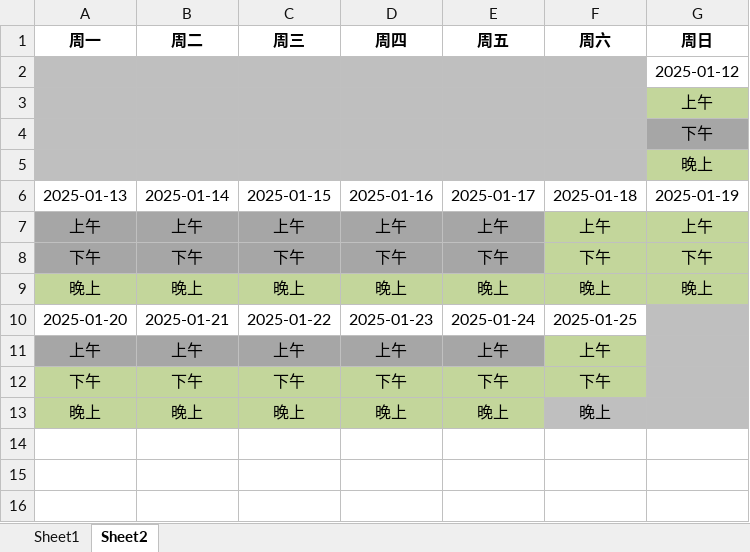
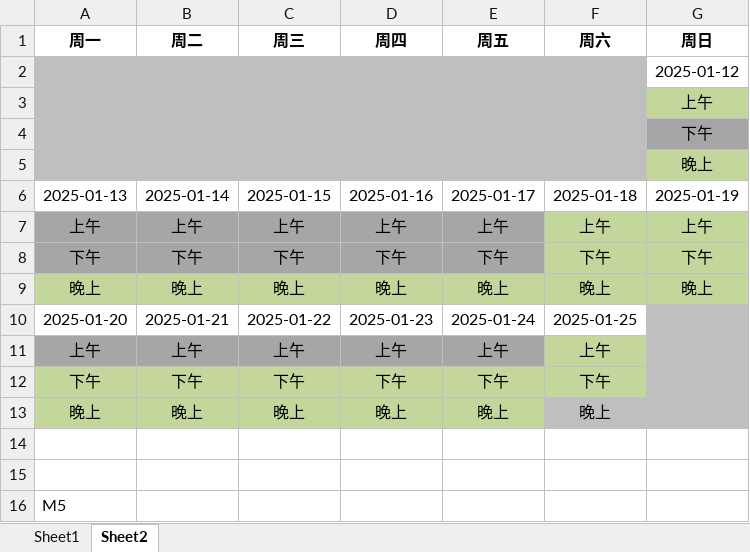
Before and after one commit to NormanYi/Repo1, an Excel workbook: 大一寒假家教排班.xlsx, sheet Sheet2, drawn as a sheet; values as stored, in another font and other column widths than the file's, no borders; the diff names each change by its address in the sheet, - before the commit and + after, or states it on an @@ line.

```diff
--- a/大一寒假家教排班.xlsx (sheet Sheet2)
+++ b/大一寒假家教排班.xlsx (sheet Sheet2)
+row 14: (empty)
+row 15: (empty)
+row 16: M5
```
Also changed, not shown: 1 other file.
